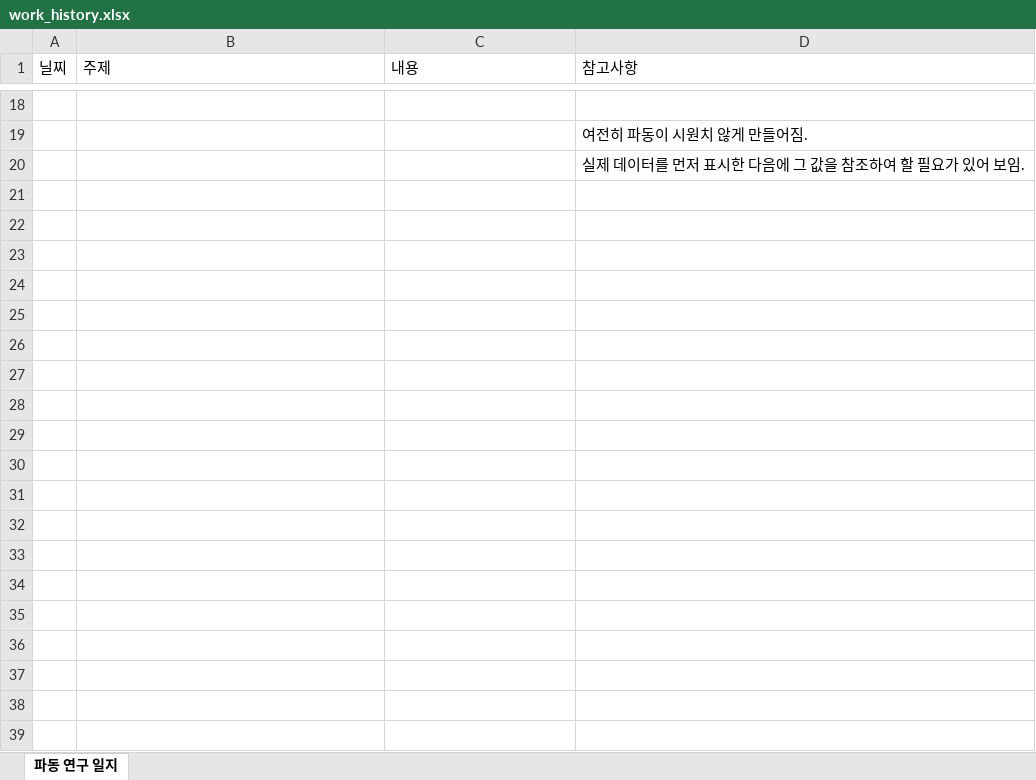
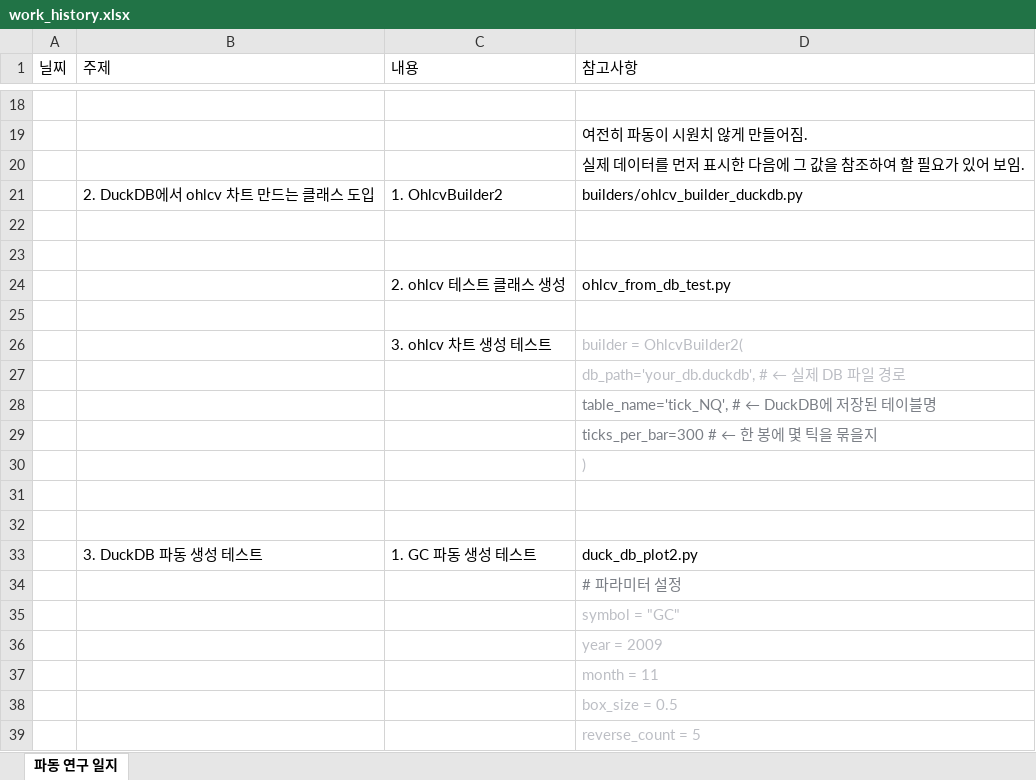
Before and after one commit to pieangel/WaveLang, an Excel workbook: work_history.xlsx, sheet 파동 연구 일지, drawn as a sheet; only a part is shown, gaps mark what is left out; values as stored, in another font and other column widths than the file's, no borders; charts and pictures not drawn; the diff covers the shown part only; the diff names each change by its address in the sheet, - before the commit and + after, or states it on an @@ line.

```diff
--- a/work_history.xlsx (sheet 파동 연구 일지)
+++ b/work_history.xlsx (sheet 파동 연구 일지)
+row 21:  | 2. DuckDB에서 ohlcv 차트 만드는 클래스 도입 | 1. OhlcvBuilder2 | builders/ohlcv_builder_duckdb.py
+row 22: (empty)
+row 23: (empty)
+row 24:  |  | 2. ohlcv 테스트 클래스 생성 | ohlcv_from_db_test.py
+row 25: (empty)
+row 26:  |  | 3. ohlcv 차트 생성 테스트 | builder = OhlcvBuilder2(
+row 27:  |  |  | db_path='your_db.duckdb', # ← 실제 DB 파일 경로
+row 28:  |  |  | table_name='tick_NQ', # ← DuckDB에 저장된 테이블명
+row 29:  |  |  | ticks_per_bar=300 # ← 한 봉에 몇 틱을 묶을지
+row 30:  |  |  | )
+row 31: (empty)
+row 32: (empty)
+row 33:  | 3. DuckDB 파동 생성 테스트 | 1. GC 파동 생성 테스트 | duck_db_plot2.py
+row 34:  |  |  | # 파라미터 설정
+row 35:  |  |  | symbol = "GC"
+row 36:  |  |  | year = 2009
+row 37:  |  |  | month = 11
+row 38:  |  |  | box_size = 0.5
+row 39:  |  |  | reverse_count = 5
```
Also changed, not shown: 36 added rows elsewhere in this sheet, charts or pictures, 6 other files.
